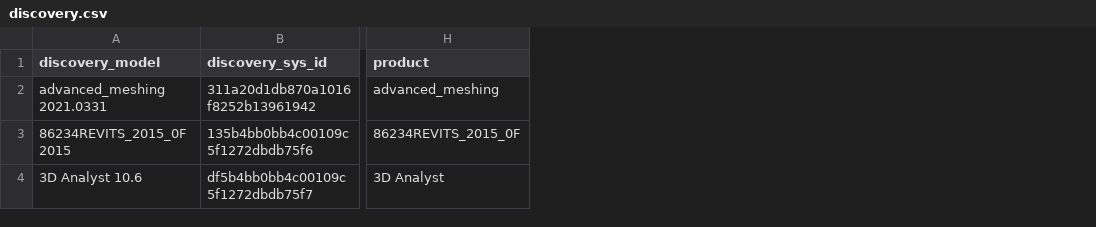
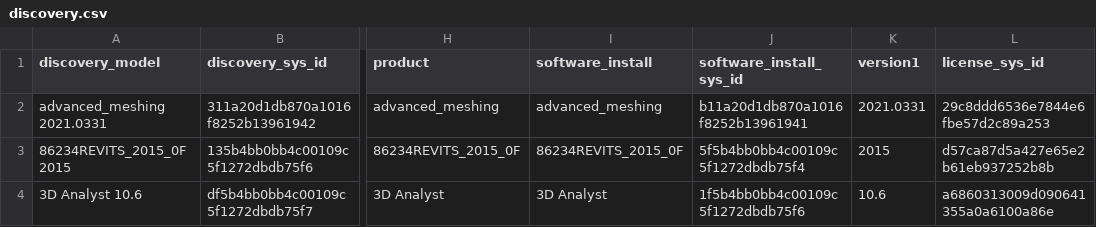
Before and after one commit to Xt1an/data_generate, a CSV file: discovery.csv, drawn as a sheet; only a part is shown, gaps mark what is left out; the diff names each change by its address in the sheet, - before the commit and + after, or states it on an @@ line.

Commit message:
v2 working denial, license, concurrent usage

```diff
--- a/discovery.csv
+++ b/discovery.csv
+column I (software_install), rows 2-4: advanced_meshing | 86234REVITS_2015_0F | 3D Analyst
+column J (software_install_sys_id), rows 2-4: b11a20d1db870a1016f8252b13961941 | 5f5b4bb0bb4c00109c5f1272dbdb75f4 | 1f5b4bb0bb4c00109c5f1272dbdb75f6
+column K (version1), rows 2-4: 2021.0331 | 2015 | 10.6
+column L (license_sys_id), rows 2-4: 29c8ddd6536e7844e6fbe57d2c89a253 | d57ca87d5a427e65e2b61eb937252b8b | a6860313009d090641355a0a6100a86e
```
Also changed, not shown: 7 other files.
